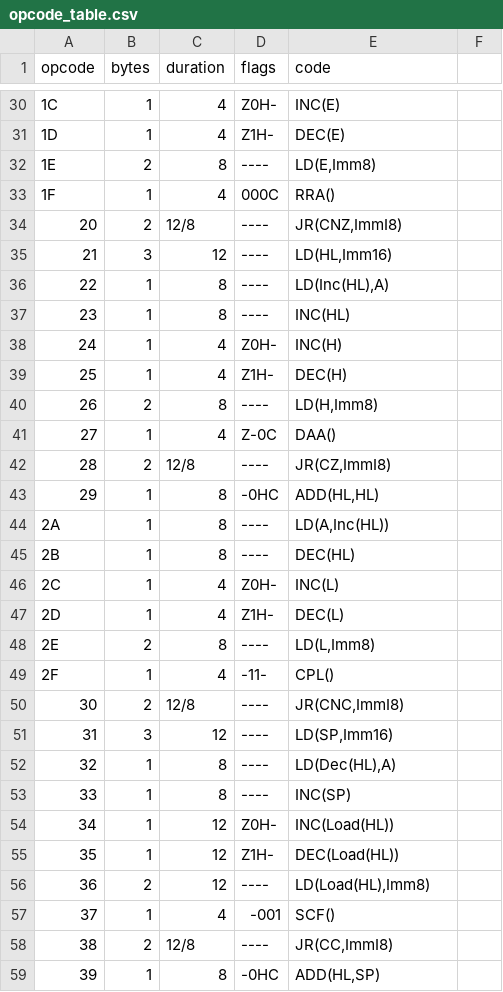
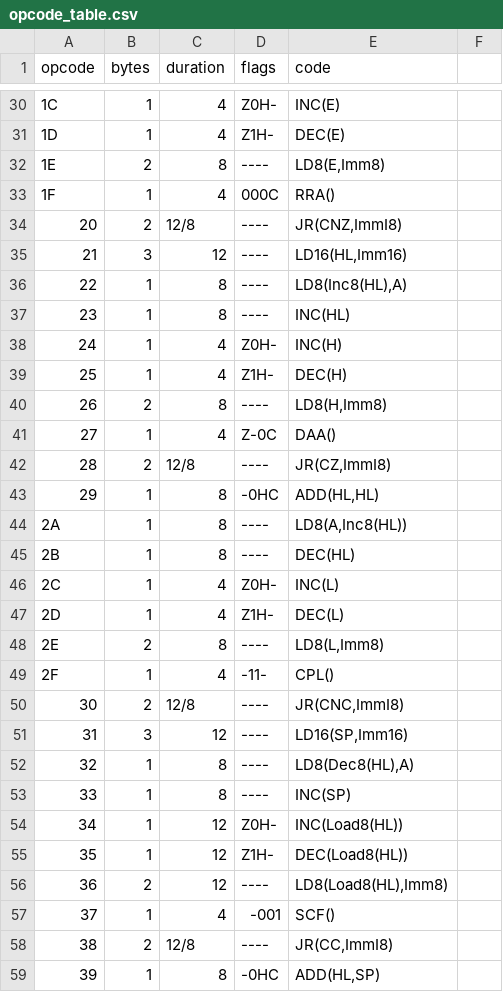
Before and after one commit to talyian/spgb, a CSV file: src/opcode_table.csv, drawn as a sheet; only a part is shown, gaps mark what is left out; the diff covers the shown part only; the diff names each change by its address in the sheet, - before the commit and + after, or states it on an @@ line.

```diff
--- a/src/opcode_table.csv
+++ b/src/opcode_table.csv
-E32 (code): LD(E,Imm8)
+E32 (code): LD8(E,Imm8)
-E35 (code): LD(HL,Imm16)
+E35 (code): LD16(HL,Imm16)
-E36 (code): LD(Inc(HL),A)
+E36 (code): LD8(Inc8(HL),A)
-E40 (code): LD(H,Imm8)
+E40 (code): LD8(H,Imm8)
-E44 (code): LD(A,Inc(HL))
+E44 (code): LD8(A,Inc8(HL))
-E48 (code): LD(L,Imm8)
+E48 (code): LD8(L,Imm8)
-E51 (code): LD(SP,Imm16)
+E51 (code): LD16(SP,Imm16)
-E52 (code): LD(Dec(HL),A)
+E52 (code): LD8(Dec8(HL),A)
-E54 (code): INC(Load(HL))
+E54 (code): INC(Load8(HL))
-E55 (code): DEC(Load(HL))
+E55 (code): DEC(Load8(HL))
-E56 (code): LD(Load(HL),Imm8)
+E56 (code): LD8(Load8(HL),Imm8)
```
Also changed, not shown: 127 edited cells elsewhere in this file, 5 other files.
